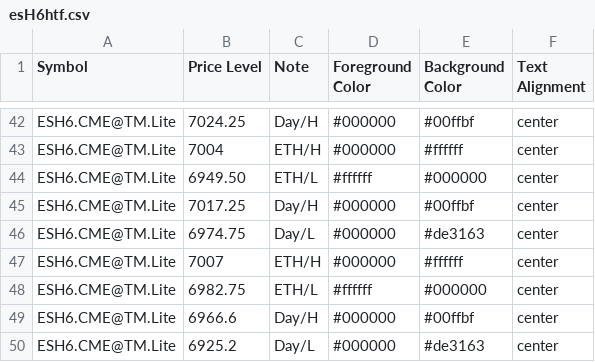
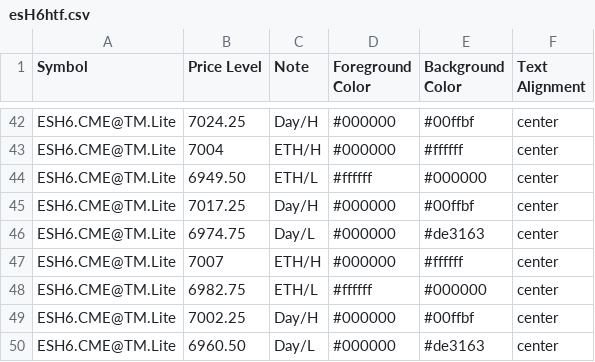
Before and after one commit to heatedtowel/EsCloudNotes, a CSV file: esH6htf.csv, drawn as a sheet; only a part is shown, gaps mark what is left out.

Commit message:
Update esH6htf.csv

```diff
--- a/esH6htf.csv
+++ b/esH6htf.csv
@@ -48,3 +48,3 @@ ESH6.CME@TM.Lite,7007,ETH/H,#000000,#ffffff,center
 ESH6.CME@TM.Lite,6982.75,ETH/L,#ffffff,#000000,center
-ESH6.CME@TM.Lite,6966.6,Day/H,#000000,#00ffbf,center
-ESH6.CME@TM.Lite,6925.2,Day/L,#000000,#de3163,center
+ESH6.CME@TM.Lite,7002.25,Day/H,#000000,#00ffbf,center
+ESH6.CME@TM.Lite,6960.50,Day/L,#000000,#de3163,center
```
